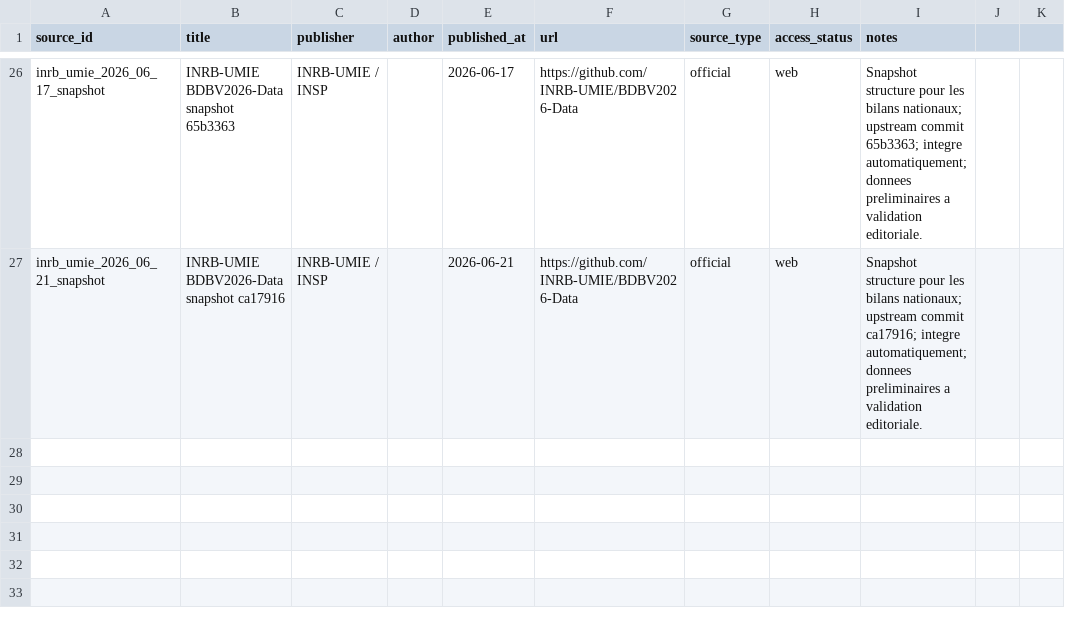
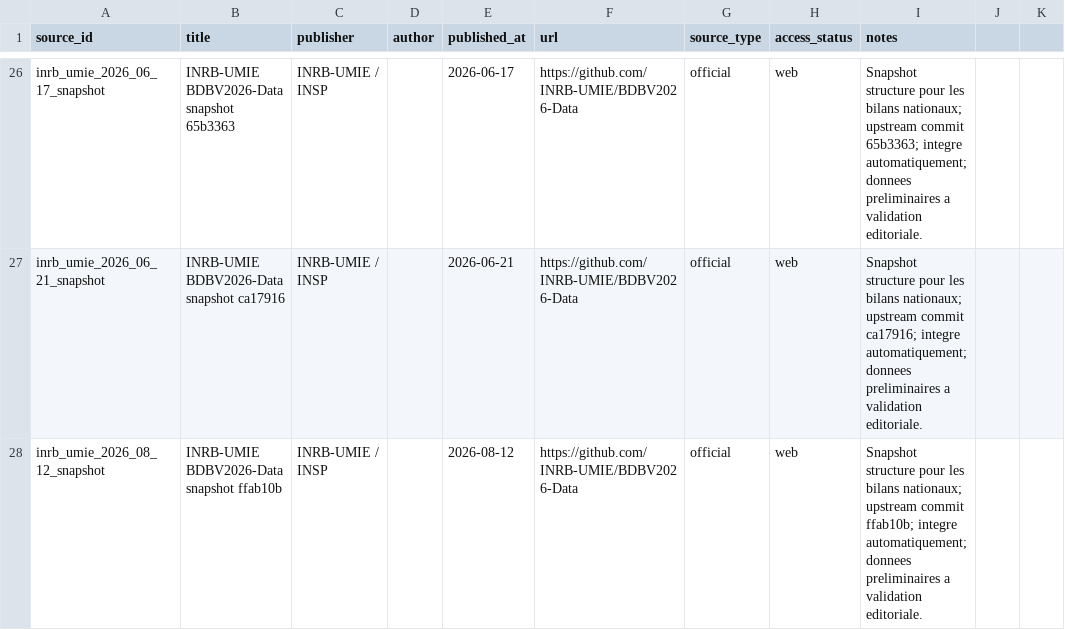
Before and after one commit to hericlibong/ebola, a CSV file: public/data/reference/sources.csv, drawn as a sheet; only a part is shown, gaps mark what is left out.

```diff
--- a/public/data/reference/sources.csv
+++ b/public/data/reference/sources.csv
@@ -27 +27,2 @@ inrb_umie_2026_06_17_snapshot,INRB-UMIE BDBV2026-Data snapshot 65b3363,INRB-UMIE
 inrb_umie_2026_06_21_snapshot,INRB-UMIE BDBV2026-Data snapshot ca17916,INRB-UMIE / INSP,,2026-06-21,https://github.com/INRB-UMIE/BDBV2026-Data,official,web,Snapshot structure pour les bilans nationaux; upstream commit ca17916; integre automatiquement; donnees preliminaires a validation editoriale.
+inrb_umie_2026_08_12_snapshot,INRB-UMIE BDBV2026-Data snapshot ffab10b,INRB-UMIE / INSP,,2026-08-12,https://github.com/INRB-UMIE/BDBV2026-Data,official,web,Snapshot structure pour les bilans nationaux; upstream commit ffab10b; integre automatiquement; donnees preliminaires a validation editoriale.
```
Also changed, not shown: 4 other files.
